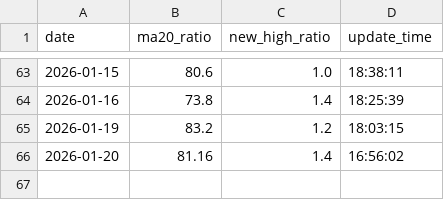
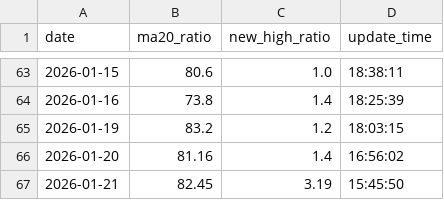
Before and after one commit to JerryZ8889/A-share, a CSV file: scan_results.csv, drawn as a sheet; only a part is shown, gaps mark what is left out; the diff names each change by its address in the sheet, - before the commit and + after, or states it on an @@ line.

Commit message:
Update scan_results.csv

```diff
--- a/scan_results.csv
+++ b/scan_results.csv
+row 67: 2026-01-21 | 82.45 | 3.19 | 15:45:50
```
